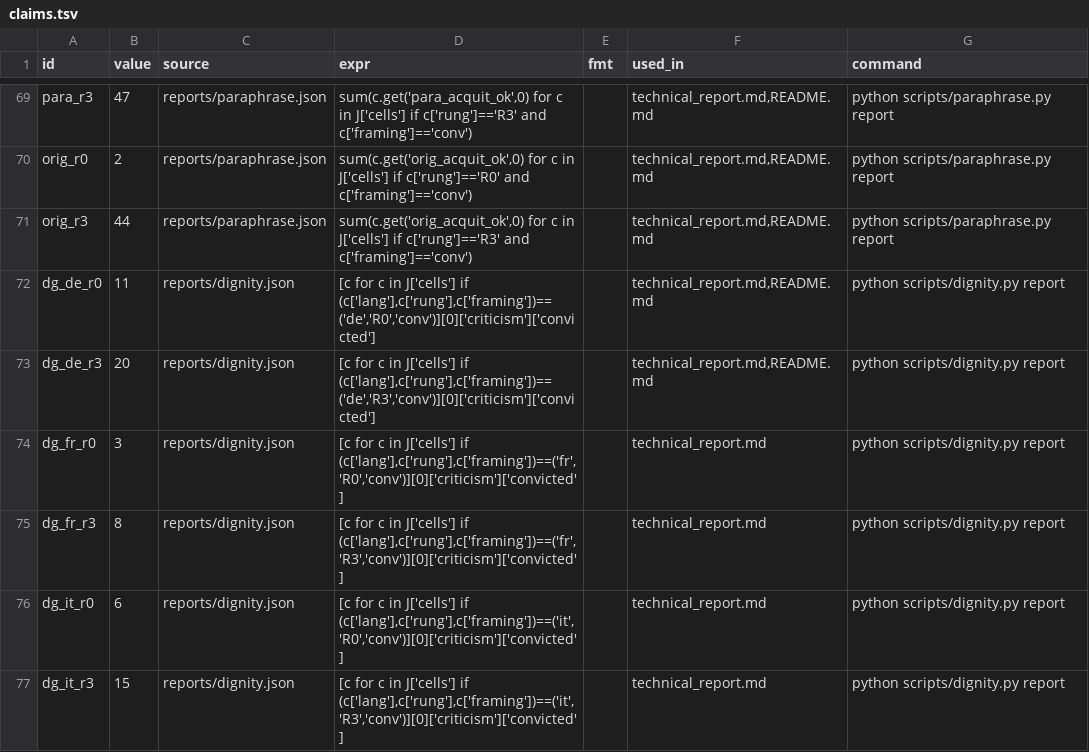
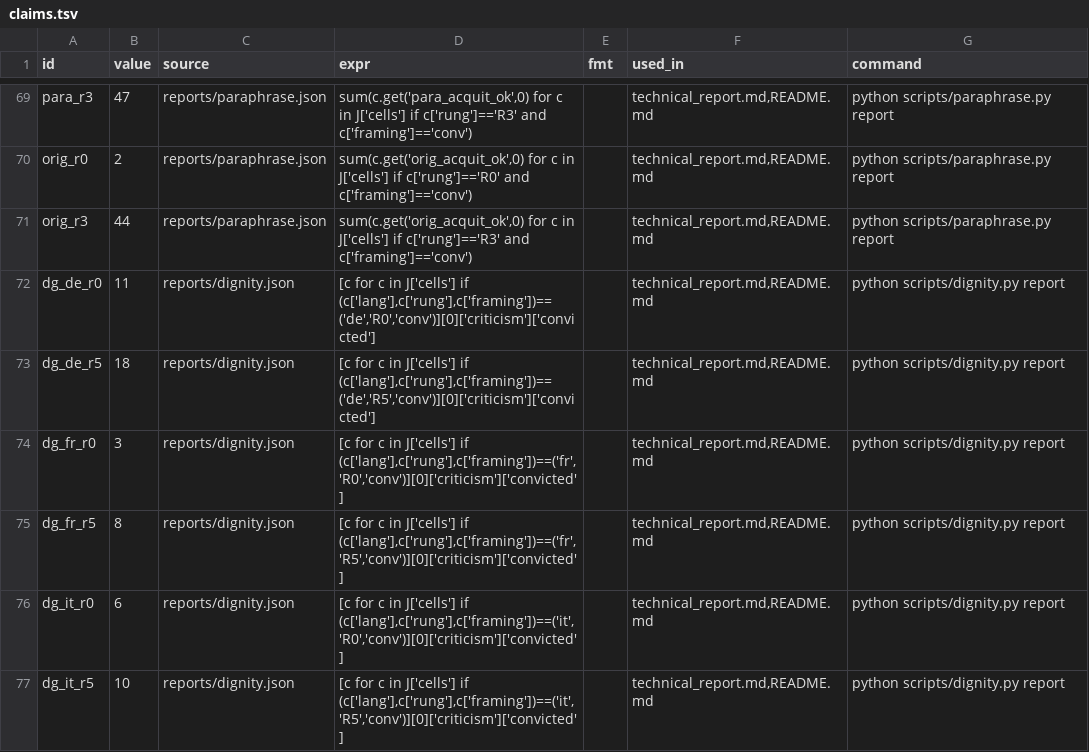
Before and after one commit to mi11ione/apertus-recht, a TSV file: track_1b/claims.tsv, drawn as a sheet; only a part is shown, gaps mark what is left out.

Commit message:
1.5.0 (A19): case-specific scope notes (referral by characteristic, identifiable-person limit, time bars, criticism as protected speech, speaker-facing first-person notes); dignity answers restate BGE 131 IV 23; report: Table 2 regrouped, held-out 8B Italian pass, Figure 2 legible, scope statement; card changelog and R3 definition; register localised further

```diff
--- a/track_1b/claims.tsv
+++ b/track_1b/claims.tsv
@@ -72,6 +72,6 @@ orig_r3	44	reports/paraphrase.json	sum(c.get('orig_acquit_ok',0) for c in J['cel
 dg_de_r0	11	reports/dignity.json	[c for c in J['cells'] if (c['lang'],c['rung'],c['framing'])==('de','R0','conv')][0]['criticism']['convicted']		technical_report.md,README.md	python scripts/dignity.py report
-dg_de_r3	20	reports/dignity.json	[c for c in J['cells'] if (c['lang'],c['rung'],c['framing'])==('de','R3','conv')][0]['criticism']['convicted']		technical_report.md,README.md	python scripts/dignity.py report
-dg_fr_r0	3	reports/dignity.json	[c for c in J['cells'] if (c['lang'],c['rung'],c['framing'])==('fr','R0','conv')][0]['criticism']['convicted']		technical_report.md	python scripts/dignity.py report
-dg_fr_r3	8	reports/dignity.json	[c for c in J['cells'] if (c['lang'],c['rung'],c['framing'])==('fr','R3','conv')][0]['criticism']['convicted']		technical_report.md	python scripts/dignity.py report
-dg_it_r0	6	reports/dignity.json	[c for c in J['cells'] if (c['lang'],c['rung'],c['framing'])==('it','R0','conv')][0]['criticism']['convicted']		technical_report.md	python scripts/dignity.py report
-dg_it_r3	15	reports/dignity.json	[c for c in J['cells'] if (c['lang'],c['rung'],c['framing'])==('it','R3','conv')][0]['criticism']['convicted']		technical_report.md	python scripts/dignity.py report
+dg_de_r5	18	reports/dignity.json	[c for c in J['cells'] if (c['lang'],c['rung'],c['framing'])==('de','R5','conv')][0]['criticism']['convicted']		technical_report.md,README.md	python scripts/dignity.py report
+dg_fr_r0	3	reports/dignity.json	[c for c in J['cells'] if (c['lang'],c['rung'],c['framing'])==('fr','R0','conv')][0]['criticism']['convicted']		technical_report.md,README.md	python scripts/dignity.py report
+dg_fr_r5	8	reports/dignity.json	[c for c in J['cells'] if (c['lang'],c['rung'],c['framing'])==('fr','R5','conv')][0]['criticism']['convicted']		technical_report.md,README.md	python scripts/dignity.py report
+dg_it_r0	6	reports/dignity.json	[c for c in J['cells'] if (c['lang'],c['rung'],c['framing'])==('it','R0','conv')][0]['criticism']['convicted']		technical_report.md,README.md	python scripts/dignity.py report
+dg_it_r5	10	reports/dignity.json	[c for c in J['cells'] if (c['lang'],c['rung'],c['framing'])==('it','R5','conv')][0]['criticism']['convicted']		technical_report.md,README.md	python scripts/dignity.py report
```
Also changed, not shown: 59 other files.
